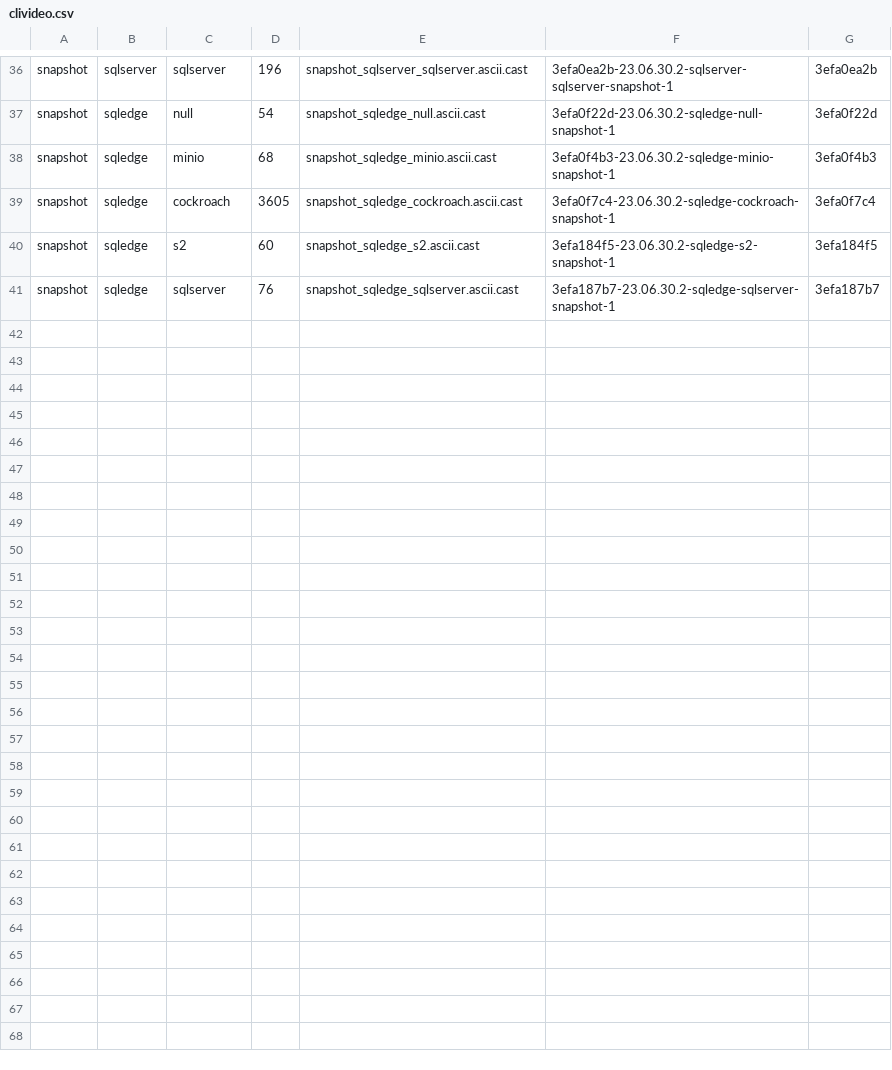
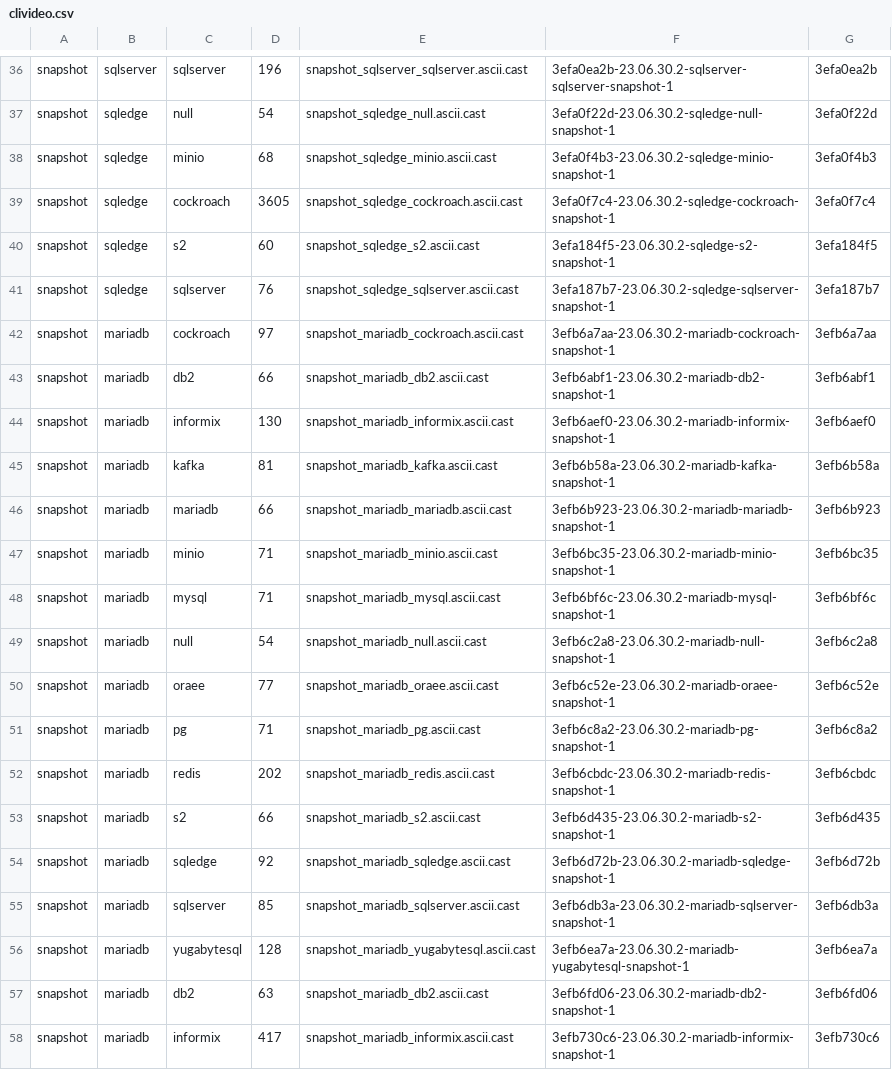
Before and after one commit to databricks/demokit.gtihub.io, a CSV file: docs/resources/asciinema/clivideo.csv, drawn as a sheet; only a part is shown, gaps mark what is left out; the diff names each change by its address in the sheet, - before the commit and + after, or states it on an @@ line.

```diff
--- a/docs/resources/asciinema/clivideo.csv
+++ b/docs/resources/asciinema/clivideo.csv
+row 42: snapshot | mariadb | cockroach | 97 | snapshot_mariadb_cockroach.ascii.cast | 3efb6a7aa-23.06.30.2-mariadb-cockroach-snapshot-1 | 3efb6a7aa
+row 43: snapshot | mariadb | db2 | 66 | snapshot_mariadb_db2.ascii.cast | 3efb6abf1-23.06.30.2-mariadb-db2-snapshot-1 | 3efb6abf1
+row 44: snapshot | mariadb | informix | 130 | snapshot_mariadb_informix.ascii.cast | 3efb6aef0-23.06.30.2-mariadb-informix-snapshot-1 | 3efb6aef0
+row 45: snapshot | mariadb | kafka | 81 | snapshot_mariadb_kafka.ascii.cast | 3efb6b58a-23.06.30.2-mariadb-kafka-snapshot-1 | 3efb6b58a
+row 46: snapshot | mariadb | mariadb | 66 | snapshot_mariadb_mariadb.ascii.cast | 3efb6b923-23.06.30.2-mariadb-mariadb-snapshot-1 | 3efb6b923
+row 47: snapshot | mariadb | minio | 71 | snapshot_mariadb_minio.ascii.cast | 3efb6bc35-23.06.30.2-mariadb-minio-snapshot-1 | 3efb6bc35
+row 48: snapshot | mariadb | mysql | 71 | snapshot_mariadb_mysql.ascii.cast | 3efb6bf6c-23.06.30.2-mariadb-mysql-snapshot-1 | 3efb6bf6c
+row 49: snapshot | mariadb | null | 54 | snapshot_mariadb_null.ascii.cast | 3efb6c2a8-23.06.30.2-mariadb-null-snapshot-1 | 3efb6c2a8
+row 50: snapshot | mariadb | oraee | 77 | snapshot_mariadb_oraee.ascii.cast | 3efb6c52e-23.06.30.2-mariadb-oraee-snapshot-1 | 3efb6c52e
+row 51: snapshot | mariadb | pg | 71 | snapshot_mariadb_pg.ascii.cast | 3efb6c8a2-23.06.30.2-mariadb-pg-snapshot-1 | 3efb6c8a2
+row 52: snapshot | mariadb | redis | 202 | snapshot_mariadb_redis.ascii.cast | 3efb6cbdc-23.06.30.2-mariadb-redis-snapshot-1 | 3efb6cbdc
+row 53: snapshot | mariadb | s2 | 66 | snapshot_mariadb_s2.ascii.cast | 3efb6d435-23.06.30.2-mariadb-s2-snapshot-1 | 3efb6d435
+row 54: snapshot | mariadb | sqledge | 92 | snapshot_mariadb_sqledge.ascii.cast | 3efb6d72b-23.06.30.2-mariadb-sqledge-snapshot-1 | 3efb6d72b
+row 55: snapshot | mariadb | sqlserver | 85 | snapshot_mariadb_sqlserver.ascii.cast | 3efb6db3a-23.06.30.2-mariadb-sqlserver-snapshot-1 | 3efb6db3a
+row 56: snapshot | mariadb | yugabytesql | 128 | snapshot_mariadb_yugabytesql.ascii.cast | 3efb6ea7a-23.06.30.2-mariadb-yugabytesql-snapshot-1 | 3efb6ea7a
+row 57: snapshot | mariadb | db2 | 63 | snapshot_mariadb_db2.ascii.cast | 3efb6fd06-23.06.30.2-mariadb-db2-snapshot-1 | 3efb6fd06
+row 58: snapshot | mariadb | informix | 417 | snapshot_mariadb_informix.ascii.cast | 3efb730c6-23.06.30.2-mariadb-informix-snapshot-1 | 3efb730c6
```
Also changed, not shown: 19 other files.
